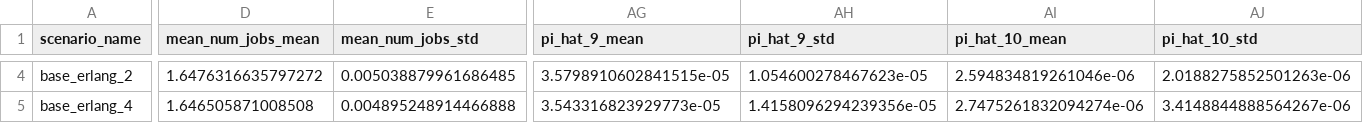
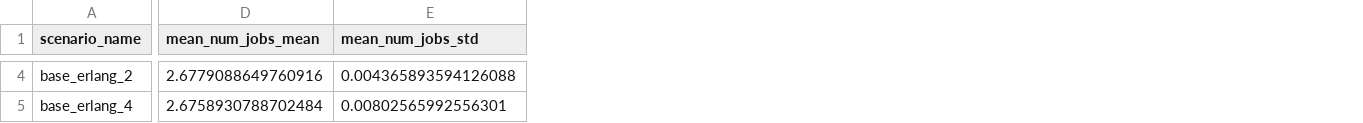
Before and after one commit to PepsiMonster/Diplom, a CSV file: program_files_test/results/raw/summary_results.csv, drawn as a sheet; only a part is shown, gaps mark what is left out; the diff covers the shown part only; the diff names each change by its address in the sheet, - before the commit and + after, or states it on an @@ line.

```diff
--- a/program_files_test/results/raw/summary_results.csv
+++ b/program_files_test/results/raw/summary_results.csv
-column AG (pi_hat_9_mean), rows 4-5: 3.5798910602841515e-05 | 3.543316823929773e-05
-column AH (pi_hat_9_std), rows 4-5: 1.054600278467623e-05 | 1.4158096294239356e-05
-column AI (pi_hat_10_mean), rows 4-5: 2.594834819261046e-06 | 2.7475261832094274e-06
-column AJ (pi_hat_10_std), rows 4-5: 2.0188275852501263e-06 | 3.4148844888564267e-06
-D4 (mean_num_jobs_mean): 1.6476316635797272
+D4 (mean_num_jobs_mean): 2.6779088649760916
-E4 (mean_num_jobs_std): 0.005038879961686485
+E4 (mean_num_jobs_std): 0.004365893594126088
-D5 (mean_num_jobs_mean): 1.646505871008508
+D5 (mean_num_jobs_mean): 2.6758930788702484
-E5 (mean_num_jobs_std): 0.004895248914466888
+E5 (mean_num_jobs_std): 0.00802565992556301
```
Also changed, not shown: 141 edited cells elsewhere in this file, program_files_test/results/raw/run_results.csv, 4 other files.
